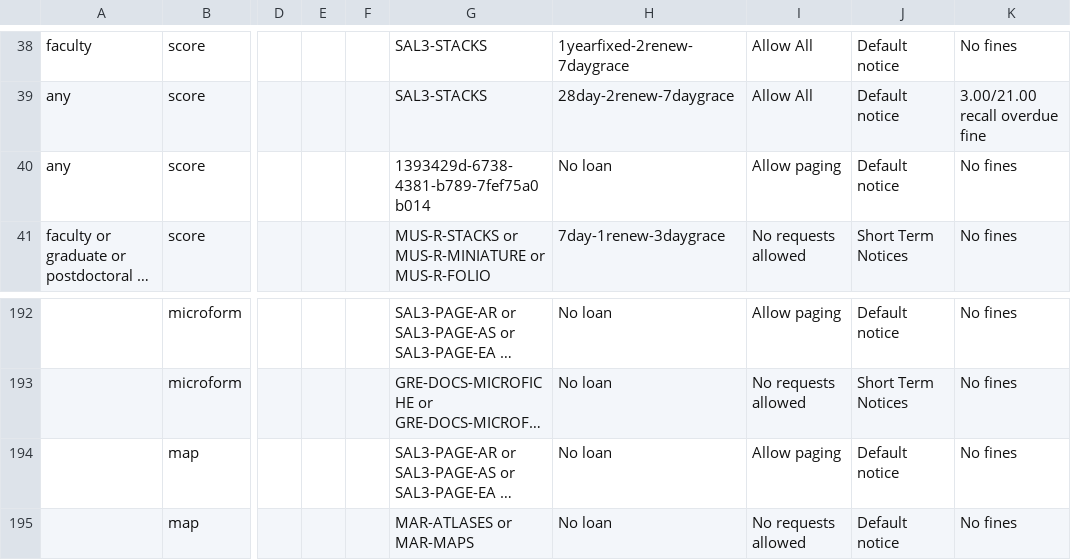
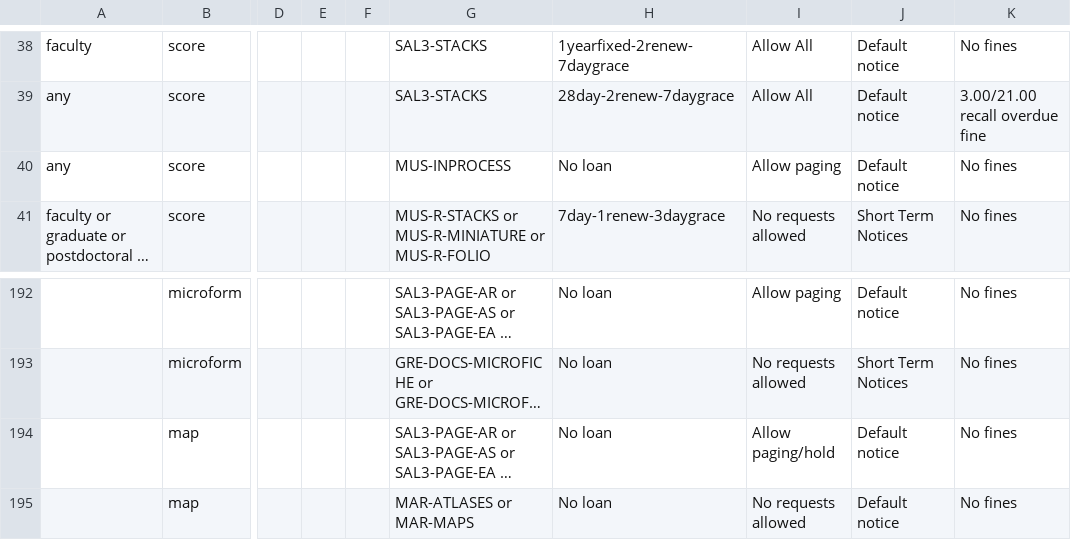
Before and after one commit to dev-wizard85/SearchWorks, a CSV file: config/folio/circulation_rules.csv, drawn as a sheet; only a part is shown, gaps mark what is left out; long unchanged cells end in …; the diff names each change by its address in the sheet, - before the commit and + after, or states it on an @@ line.

Commit message:
Update FOLIO types

```diff
--- a/config/folio/circulation_rules.csv
+++ b/config/folio/circulation_rules.csv
-G40: 1393429d-6738-4381-b789-7fef75a0b014
+G40: MUS-INPROCESS
-I194: Allow paging
+I194: Allow paging/hold
```
Also changed, not shown: 2 other files.
